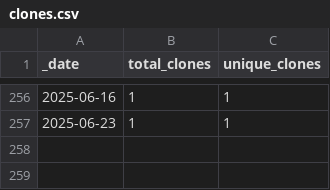
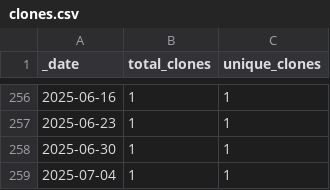
Before and after one commit to roberts-farm-of-ideas/7, a CSV file: traffic/clones.csv, drawn as a sheet; only a part is shown, gaps mark what is left out.

Commit message:
GitHub traffic

```diff
--- a/traffic/clones.csv
+++ b/traffic/clones.csv
@@ -257 +257,3 @@ _date,total_clones,unique_clones
 2025-06-23,1,1
+2025-06-30,1,1
+2025-07-04,1,1
```
Also changed, not shown: 1 other file.
